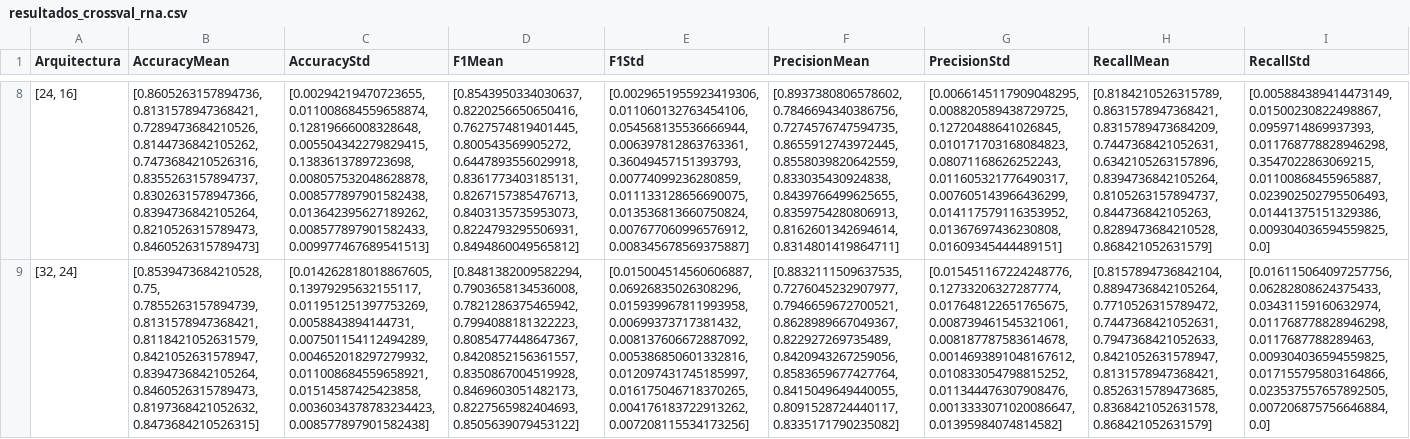
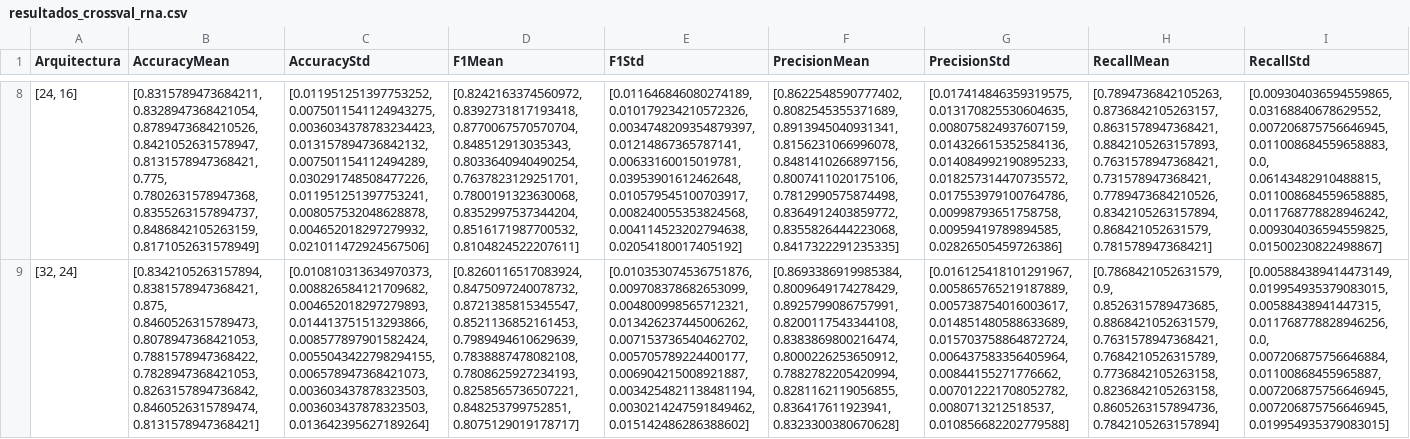
Before and after one commit to pedroagrelo/FAA, a CSV file: resultados_crossval_rna.csv, drawn as a sheet; only a part is shown, gaps mark what is left out; the diff covers the shown part only; the diff names each change by its address in the sheet, - before the commit and + after, or states it on an @@ line.

```diff
--- a/resultados_crossval_rna.csv
+++ b/resultados_crossval_rna.csv
-B8 (AccuracyMean): [0.8605263157894736, 0.8131578947368421, 0.7289473684210526, 0.8144736842105262, 0.7473684210526316, 0.8355263157894737, 0.8302631578947366, 0.8394736842105264, 0.8210526315789473, 0.8460526315789473]
+B8 (AccuracyMean): [0.8315789473684211, 0.8328947368421054, 0.8789473684210526, 0.8421052631578947, 0.8131578947368421, 0.775, 0.7802631578947368, 0.8355263157894737, 0.8486842105263159, 0.8171052631578949]
-C8 (AccuracyStd): [0.00294219470723655, 0.011008684559658874, 0.12819666008328648, 0.005504342279829415, 0.1383613789723698, 0.008057532048628878, 0.008577897901582438, 0.013642395627189262, 0.008577897901582433, 0.009977467689541513]
+C8 (AccuracyStd): [0.011951251397753252, 0.0075011541124943275, 0.0036034378783234423, 0.013157894736842132, 0.007501154112494289, 0.030291748508477226, 0.011951251397753241, 0.008057532048628878, 0.004652018297279932, 0.021011472924567506]
-D8 (F1Mean): [0.8543950334030637, 0.8220256650650416, 0.7627574819401445, 0.800543569905272, 0.6447893556029918, 0.8361773403185131, 0.8267157385476713, 0.8403135735953073, 0.8224793295506931, 0.8494860049565812]
+D8 (F1Mean): [0.8242163374560972, 0.8392731817193418, 0.8770067570570704, 0.848512913035343, 0.8033640940490254, 0.7637823129251701, 0.7800191323630068, 0.8352997537344204, 0.8516171987700532, 0.8104824522207611]
-E8 (F1Std): [0.0029651955923419306, 0.011060132763454106, 0.054568135536666944, 0.006397812863763361, 0.36049457151393793, 0.00774099236280859, 0.011133128656690075, 0.013536813660750824, 0.007677060996576912, 0.008345678569375887]
+E8 (F1Std): [0.011646846080274189, 0.010179234210572326, 0.0034748209354879397, 0.01214867365787141, 0.00633160015019781, 0.03953901612462648, 0.010579545100703917, 0.008240055353824568, 0.004114523202794638, 0.02054180017405192]
-F8 (PrecisionMean): [0.8937380806578602, 0.7846694340386756, 0.7274576747594735, 0.8655912743972445, 0.8558039820642559, 0.833035430924838, 0.8439766499625655, 0.8359754280806913, 0.8162601342694614, 0.8314801419864711]
+F8 (PrecisionMean): [0.8622548590777402, 0.8082545355371689, 0.8913945040931341, 0.8156231066996078, 0.8481410266897156, 0.8007411020175106, 0.7812990575874498, 0.8364912403859772, 0.8355826444223068, 0.8417322291235335]
-G8 (PrecisionStd): [0.0066145117909048295, 0.008820589438729725, 0.12720488641026845, 0.010171703168084823, 0.08071168626252243, 0.011605321776490317, 0.007605143966436299, 0.014117579116353952, 0.01367697436230808, 0.01609345444489151]
+G8 (PrecisionStd): [0.017414846359319575, 0.013170825530604635, 0.008075824937607159, 0.014326615352584136, 0.014084992190895233, 0.018257314470735572, 0.017553979100764786, 0.00998793651758758, 0.00959419789894585, 0.02826505459726386]
-H8 (RecallMean): [0.8184210526315789, 0.8631578947368421, 0.8315789473684209, 0.7447368421052631, 0.6342105263157896, 0.8394736842105264, 0.8105263157894737, 0.844736842105263, 0.8289473684210528, 0.868421052631579]
+H8 (RecallMean): [0.7894736842105263, 0.8736842105263157, 0.8631578947368421, 0.8842105263157893, 0.7631578947368421, 0.731578947368421, 0.7789473684210526, 0.8342105263157894, 0.868421052631579, 0.781578947368421]
-I8 (RecallStd): [0.005884389414473149, 0.01500230822498867, 0.0959714869937393, 0.011768778828946298, 0.3547022863069215, 0.01100868455965887, 0.023902502795506493, 0.01441375151329386, 0.009304036594559825, 0.0]
+I8 (RecallStd): [0.009304036594559865, 0.03168840678629552, 0.007206875756646945, 0.011008684559658883, 0.0, 0.06143482910488815, 0.011008684559658885, 0.011768778828946242, 0.009304036594559825, 0.01500230822498867]
-B9 (AccuracyMean): [0.8539473684210528, 0.75, 0.7855263157894739, 0.8131578947368421, 0.8118421052631579, 0.8421052631578947, 0.8394736842105264, 0.8460526315789473, 0.8197368421052632, 0.8473684210526315]
+B9 (AccuracyMean): [0.8342105263157894, 0.8381578947368421, 0.875, 0.8460526315789473, 0.8078947368421053, 0.7881578947368422, 0.7828947368421053, 0.8263157894736842, 0.8460526315789474, 0.8131578947368421]
-C9 (AccuracyStd): [0.014262818018867605, 0.13979295632155117, 0.011951251397753269, 0.0058843894144731, 0.007501154112494289, 0.004652018297279932, 0.011008684559658921, 0.01514587425423858, 0.0036034378783234423, 0.008577897901582438]
+C9 (AccuracyStd): [0.010810313634970373, 0.008826584121709682, 0.004652018297279893, 0.014413751513293866, 0.008577897901582424, 0.0055043422798294155, 0.006578947368421073, 0.003603437878323503, 0.003603437878323503, 0.013642395627189264]
-D9 (F1Mean): [0.8481382009582294, 0.7903658134536008, 0.7821286375465942, 0.7994088181322223, 0.8085477448647367, 0.8420852156361557, 0.8350867004519928, 0.8469603051482173, 0.8227565982404693, 0.8505639079453122]
+D9 (F1Mean): [0.8260116517083924, 0.8475097240078732, 0.8721385815345547, 0.8521136852161453, 0.7989494610629639, 0.7838887478082108, 0.7808625927234193, 0.8258565736507221, 0.848253799752851, 0.8075129019178717]
-E9 (F1Std): [0.015004514560606887, 0.06926835026308296, 0.015939967811993958, 0.00699373717381432, 0.008137606672887092, 0.005386850601332816, 0.012097431745185997, 0.016175046718370265, 0.004176183722913262, 0.007208115534173256]
+E9 (F1Std): [0.010353074536751876, 0.009708378682653099, 0.004800998565712321, 0.013426237445006262, 0.007153736540462702, 0.005705789224400177, 0.006904215008921887, 0.0034254821138481194, 0.0030214247591849462, 0.015142486286388602]
-F9 (PrecisionMean): [0.8832111509637535, 0.7276045232907977, 0.7946659672700521, 0.8628989667049367, 0.822927269735489, 0.8420943267259056, 0.8583659677427764, 0.8415049649440055, 0.8091528724440117, 0.8335171790235082]
+F9 (PrecisionMean): [0.8693386919985384, 0.8009649174278429, 0.8925799086757991, 0.8200117543344108, 0.8383869800216474, 0.8000226253650912, 0.7882782205420994, 0.8281162119056855, 0.836417611923941, 0.8323300380670628]
-G9 (PrecisionStd): [0.015451167224248776, 0.12733206327287774, 0.017648122651765675, 0.008739461545321061, 0.008187787583614678, 0.0014693891048167612, 0.010833054798815252, 0.011344476307908476, 0.0013333071020086647, 0.01395984074814582]
+G9 (PrecisionStd): [0.016125418101291967, 0.005865765219187889, 0.005738754016003617, 0.014851480588633689, 0.015703758864872724, 0.006437583356405964, 0.00844155271776662, 0.007012221708052782, 0.0080713212518537, 0.010856682202779588]
-H9 (RecallMean): [0.8157894736842104, 0.8894736842105264, 0.7710526315789472, 0.7447368421052631, 0.7947368421052633, 0.8421052631578947, 0.8131578947368421, 0.8526315789473685, 0.8368421052631578, 0.868421052631579]
+H9 (RecallMean): [0.7868421052631579, 0.9, 0.8526315789473685, 0.8868421052631579, 0.7631578947368421, 0.7684210526315789, 0.7736842105263158, 0.8236842105263158, 0.8605263157894736, 0.7842105263157894]
-I9 (RecallStd): [0.016115064097257756, 0.06282808624375433, 0.03431159160632974, 0.011768778828946298, 0.0117687788289463, 0.009304036594559825, 0.017155795803164866, 0.023537557657892505, 0.007206875756646884, 0.0]
+I9 (RecallStd): [0.005884389414473149, 0.019954935379083015, 0.00588438941447315, 0.011768778828946256, 0.0, 0.007206875756646884, 0.01100868455965887, 0.007206875756646945, 0.007206875756646945, 0.019954935379083015]
```
Also changed, not shown: 92 edited cells elsewhere in this file, 24 other files.
